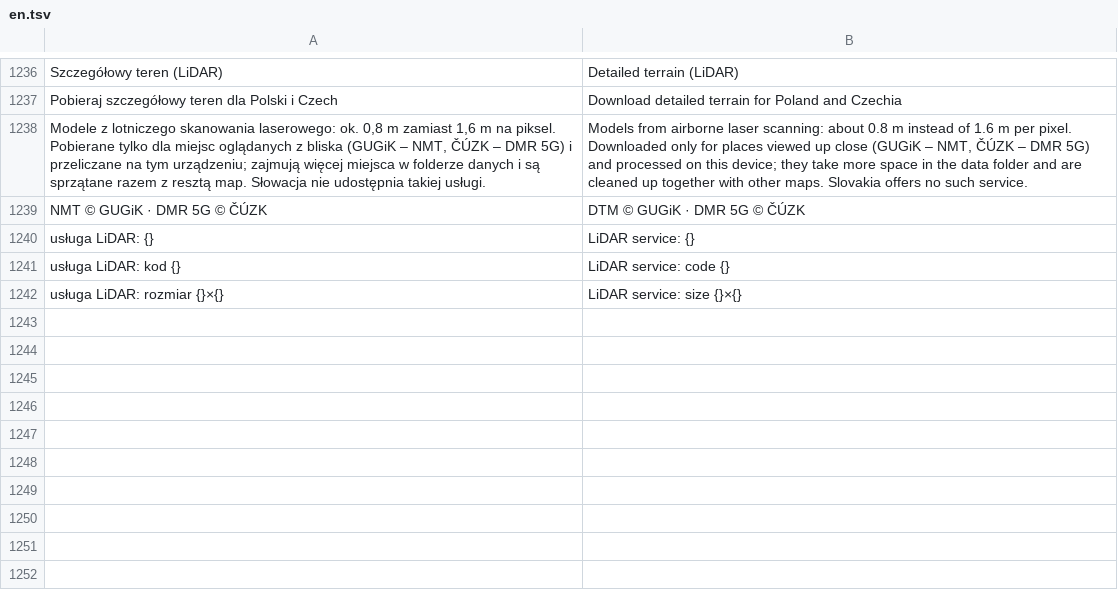
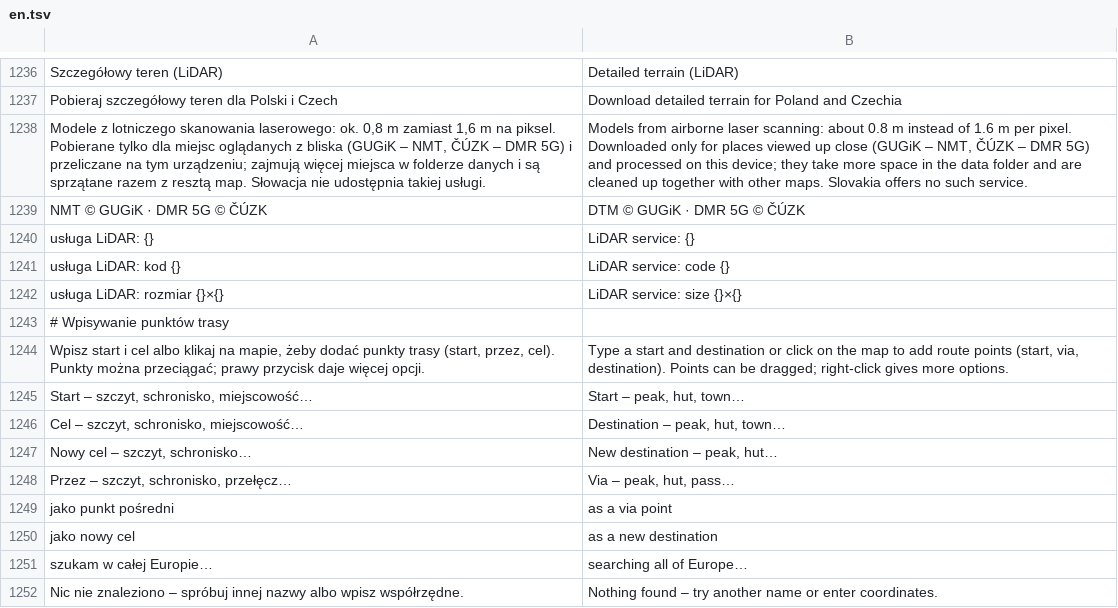
Before and after one commit to BlackSingularities/gran-3d, a TSV file: lang/en.tsv, drawn as a sheet; only a part is shown, gaps mark what is left out.

```diff
--- a/lang/en.tsv
+++ b/lang/en.tsv
@@ -1242 +1242,11 @@ usługa LiDAR: kod {}	LiDAR service: code {}
 usługa LiDAR: rozmiar {}×{}	LiDAR service: size {}×{}
+# Wpisywanie punktów trasy
+Wpisz start i cel albo klikaj na mapie, żeby dodać punkty trasy (start, przez, cel). Punkty można przeciągać; prawy przycisk daje więcej opcji.	Type a start and destination or click on the map to add route points (start, via, destination). Points can be dragged; right-click gives more options.
+Start – szczyt, schronisko, miejscowość…	Start – peak, hut, town…
+Cel – szczyt, schronisko, miejscowość…	Destination – peak, hut, town…
+Nowy cel – szczyt, schronisko…	New destination – peak, hut…
+Przez – szczyt, schronisko, przełęcz…	Via – peak, hut, pass…
+jako punkt pośredni	as a via point
+jako nowy cel	as a new destination
+szukam w całej Europie…	searching all of Europe…
+Nic nie znaleziono – spróbuj innej nazwy albo wpisz współrzędne.	Nothing found – try another name or enter coordinates.
```
Also changed, not shown: 2 other files.
